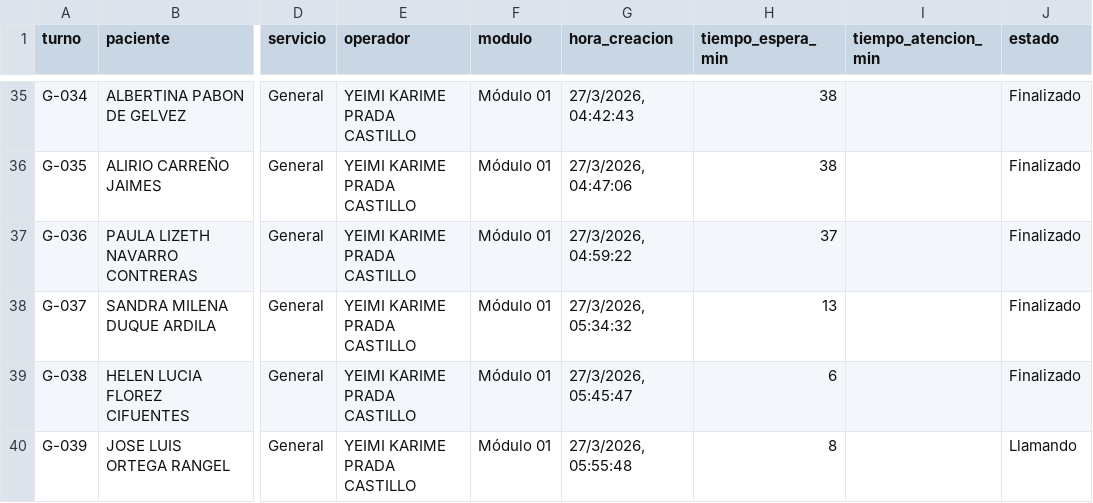
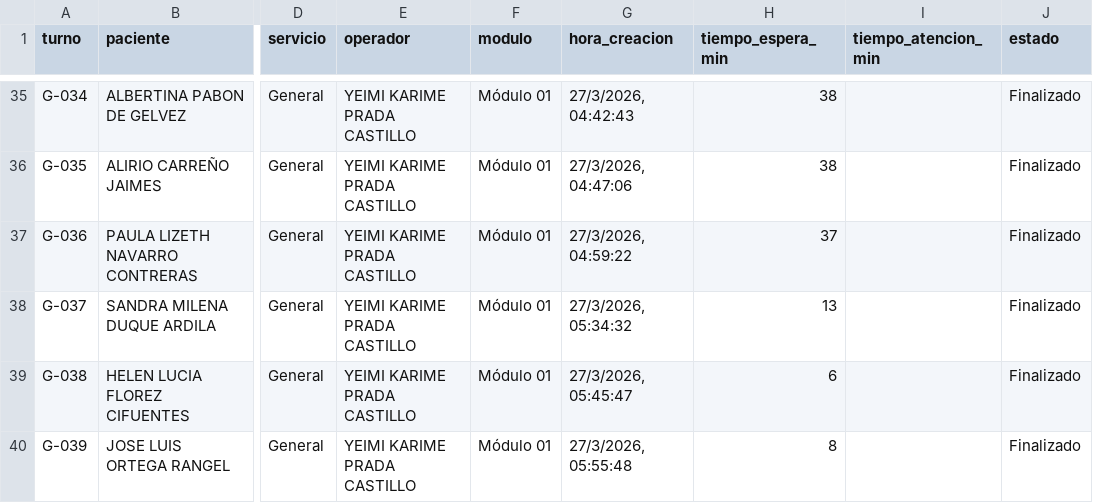
Before and after one commit to NEUROCOOP/Neuroturn, a CSV file: turnos/2026/03/2026-03-27.csv, drawn as a sheet; only a part is shown, gaps mark what is left out; the diff names each change by its address in the sheet, - before the commit and + after, or states it on an @@ line.

Commit message:
Actualización de turnos y cambios recientes del proyecto

```diff
--- a/turnos/2026/03/2026-03-27.csv
+++ b/turnos/2026/03/2026-03-27.csv
-J40 (estado): Llamando
+J40 (estado): Finalizado
```
Also changed, not shown: 1 other file.
